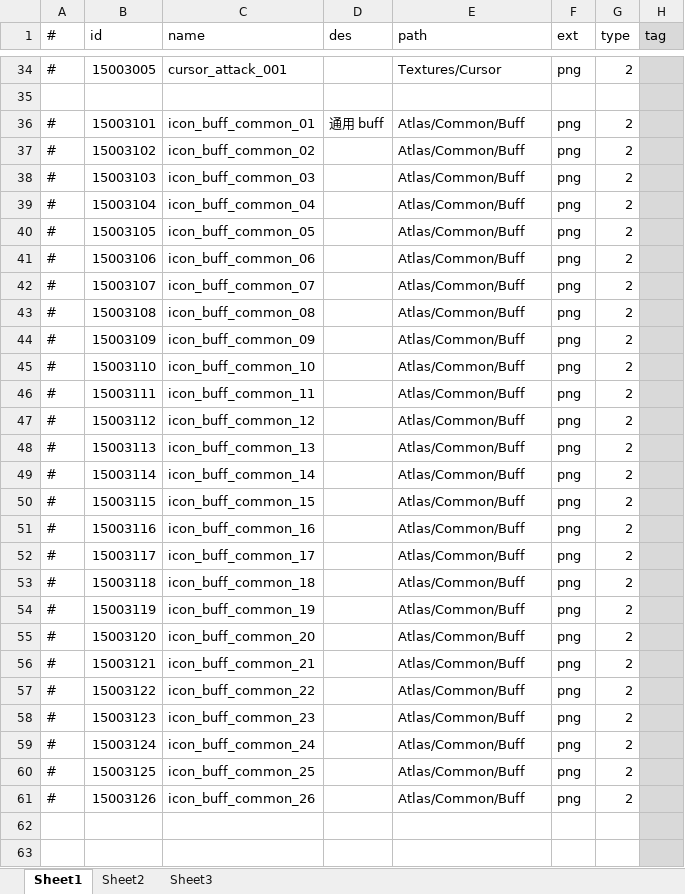
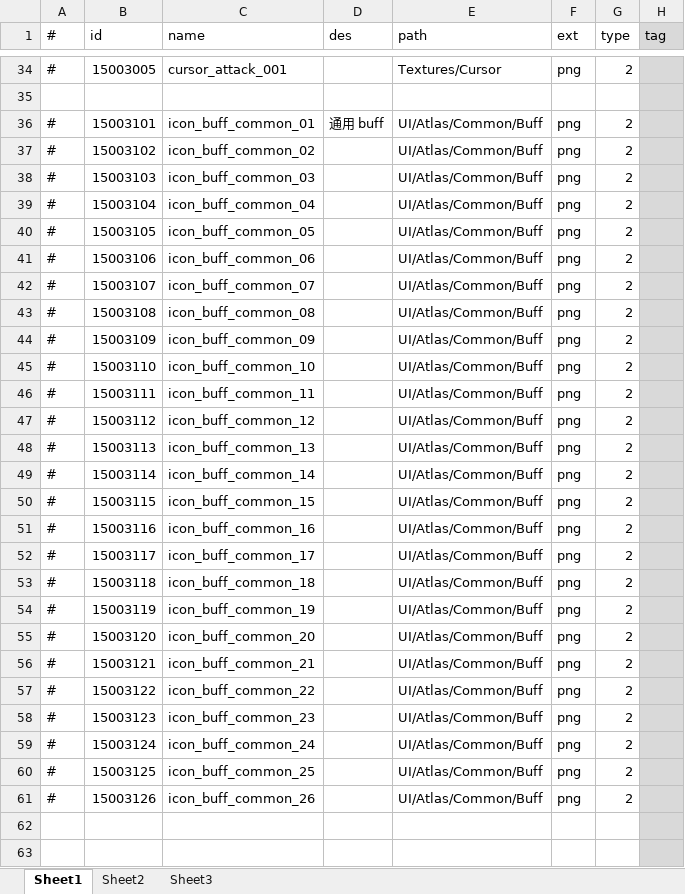
Before and after one commit to thanklzhang/001_GameFramework_Config, an Excel workbook: data_table/ResourceConfig.xlsx, sheet Sheet1, drawn as a sheet; only a part is shown, gaps mark what is left out; values as stored, in another font and other column widths than the file's, no borders; the diff covers the shown part only; the diff names each change by its address in the sheet, - before the commit and + after, or states it on an @@ line.

```diff
--- a/data_table/ResourceConfig.xlsx (sheet Sheet1)
+++ b/data_table/ResourceConfig.xlsx (sheet Sheet1)
-E36:E61 (path): Atlas/Common/Buff
+E36:E61 (path): UI/Atlas/Common/Buff
```
Also changed, not shown: 150 edited cells elsewhere in this sheet, data_table/BattleMap.xlsx.
